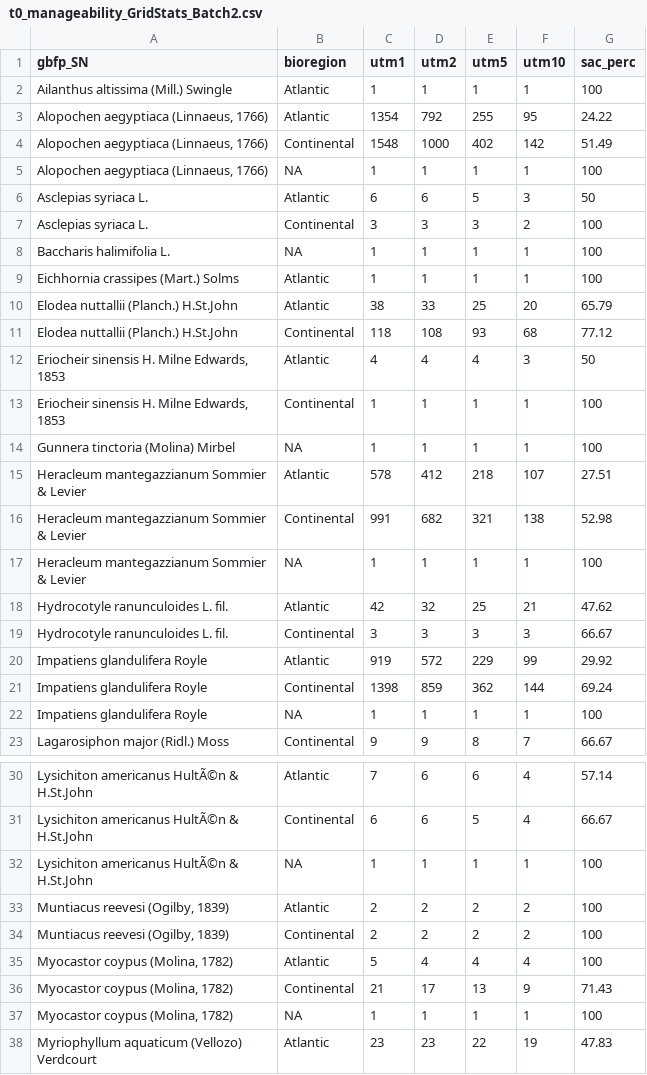
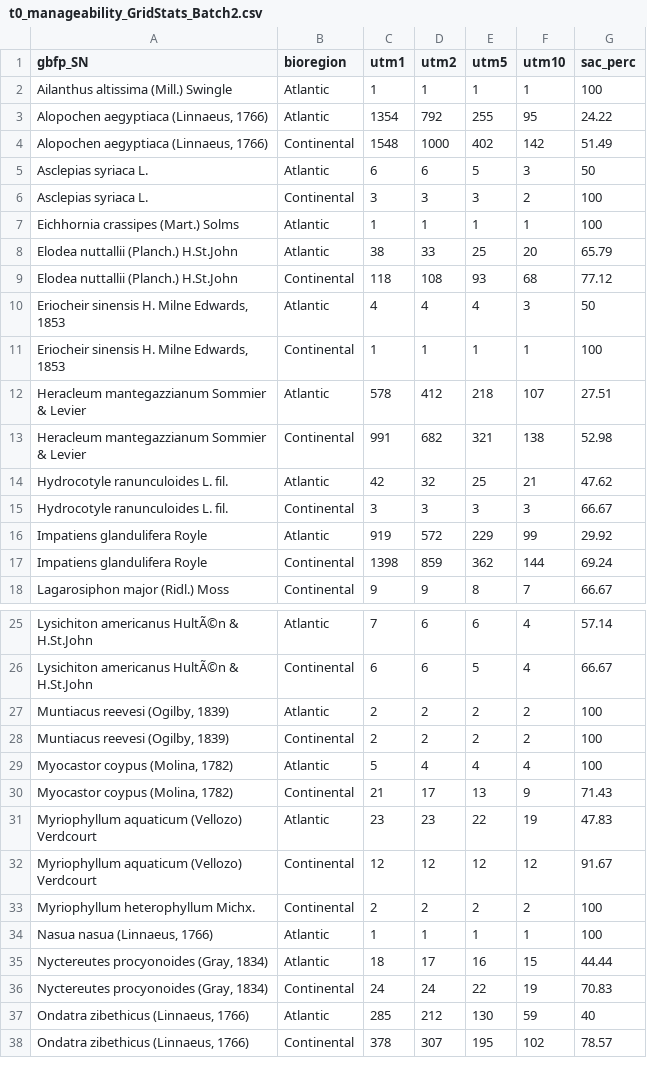
Before and after one commit to inbo/IAS_Species_Dashboard, a CSV file: Data/Input/t0_manageability_GridStats_Batch2.csv, drawn as a sheet; only a part is shown, gaps mark what is left out; the shorter side is filled out with more unchanged rows; the diff covers the shown part only.

```diff
--- a/Data/Input/t0_manageability_GridStats_Batch2.csv
+++ b/Data/Input/t0_manageability_GridStats_Batch2.csv
@@ -4,6 +4,4 @@ Alopochen aegyptiaca (Linnaeus, 1766);Atlantic;1354;792;255;95;24.22
 Alopochen aegyptiaca (Linnaeus, 1766);Continental;1548;1000;402;142;51.49
-Alopochen aegyptiaca (Linnaeus, 1766);NA;1;1;1;1;100
 Asclepias syriaca L.;Atlantic;6;6;5;3;50
 Asclepias syriaca L.;Continental;3;3;3;2;100
-Baccharis halimifolia L.;NA;1;1;1;1;100
 Eichhornia crassipes (Mart.) Solms;Atlantic;1;1;1;1;100
@@ -13,6 +11,4 @@ Eriocheir sinensis H. Milne Edwards, 1853;Atlantic;4;4;4;3;50
 Eriocheir sinensis H. Milne Edwards, 1853;Continental;1;1;1;1;100
-Gunnera tinctoria (Molina) Mirbel;NA;1;1;1;1;100
 Heracleum mantegazzianum Sommier & Levier;Atlantic;578;412;218;107;27.51
 Heracleum mantegazzianum Sommier & Levier;Continental;991;682;321;138;52.98
-Heracleum mantegazzianum Sommier & Levier;NA;1;1;1;1;100
 Hydrocotyle ranunculoides L. fil.;Atlantic;42;32;25;21;47.62
@@ -21,3 +17,2 @@ Impatiens glandulifera Royle;Atlantic;919;572;229;99;29.92
 Impatiens glandulifera Royle;Continental;1398;859;362;144;69.24
-Impatiens glandulifera Royle;NA;1;1;1;1;100
 Lagarosiphon major (Ridl.) Moss;Continental;9;9;8;7;66.67
@@ -31,3 +26,2 @@ Lysichiton americanus HultÃ©n & H.St.John;Atlantic;7;6;6;4;57.14
 Lysichiton americanus HultÃ©n & H.St.John;Continental;6;6;5;4;66.67
-Lysichiton americanus HultÃ©n & H.St.John;NA;1;1;1;1;100
 Muntiacus reevesi (Ogilby, 1839);Atlantic;2;2;2;2;100
@@ -36,3 +30,2 @@ Myocastor coypus (Molina, 1782);Atlantic;5;4;4;4;100
 Myocastor coypus (Molina, 1782);Continental;21;17;13;9;71.43
-Myocastor coypus (Molina, 1782);NA;1;1;1;1;100
 Myriophyllum aquaticum (Vellozo) Verdcourt;Atlantic;23;23;22;19;47.83
```
Also changed, not shown: 4 removed rows elsewhere in this file, Data/Input/t0_manageability_GridStats_Batch1.csv, Data/Input/t1_manageability_GridStats_Batch1.csv, 6 other files.
